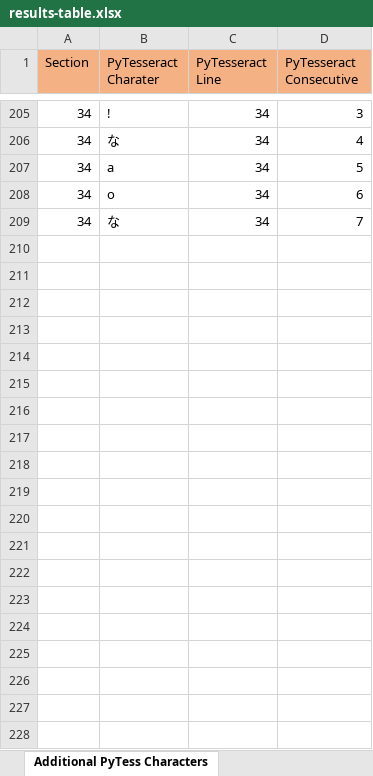
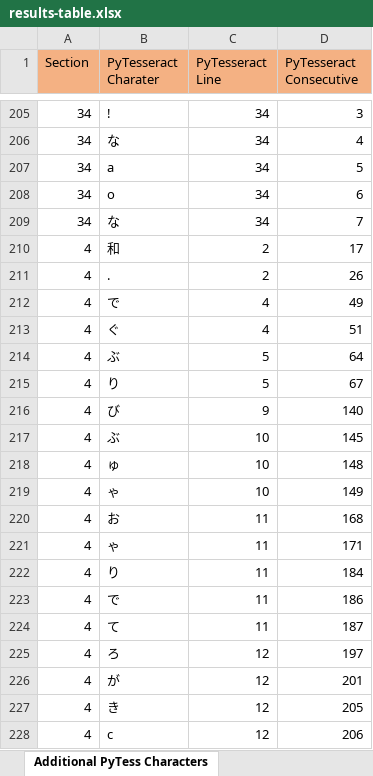
Before and after one commit to RohanAlexander/japanese_dictionaries, an Excel workbook: outputs/documents/results-table.xlsx, sheet Additional PyTess Characters, drawn as a sheet; only a part is shown, gaps mark what is left out; values as stored, in another font and other column widths than the file's, no borders; the diff covers the shown part only; the diff names each change by its address in the sheet, - before the commit and + after, or states it on an @@ line.

```diff
--- a/outputs/documents/results-table.xlsx (sheet Additional PyTess Characters)
+++ b/outputs/documents/results-table.xlsx (sheet Additional PyTess Characters)
+row 210: 4 | 和 | 2 | 17
+row 211: 4 | . | 2 | 26
+row 212: 4 | で | 4 | 49
+row 213: 4 | ぐ | 4 | 51
+row 214: 4 | ぶ | 5 | 64
+row 215: 4 | り | 5 | 67
+row 216: 4 | び | 9 | 140
+row 217: 4 | ぶ | 10 | 145
+row 218: 4 | ゅ | 10 | 148
+row 219: 4 | ゃ | 10 | 149
+row 220: 4 | お | 11 | 168
+row 221: 4 | ゃ | 11 | 171
+row 222: 4 | り | 11 | 184
+row 223: 4 | で | 11 | 186
+row 224: 4 | て | 11 | 187
+row 225: 4 | ろ | 12 | 197
+row 226: 4 | が | 12 | 201
+row 227: 4 | き | 12 | 205
+row 228: 4 | c | 12 | 206
```
Also changed, not shown: 61 added rows elsewhere in this sheet, sheet Validation, sheet Statistics, formulas that keep their value.
